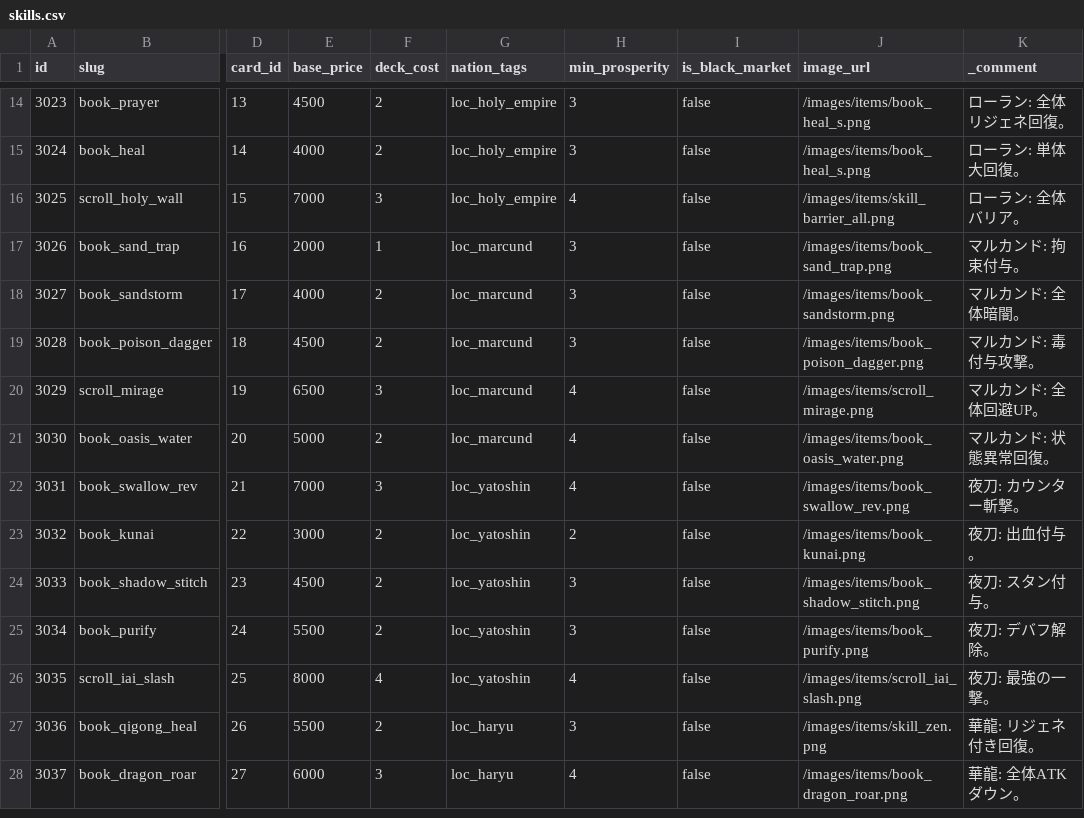
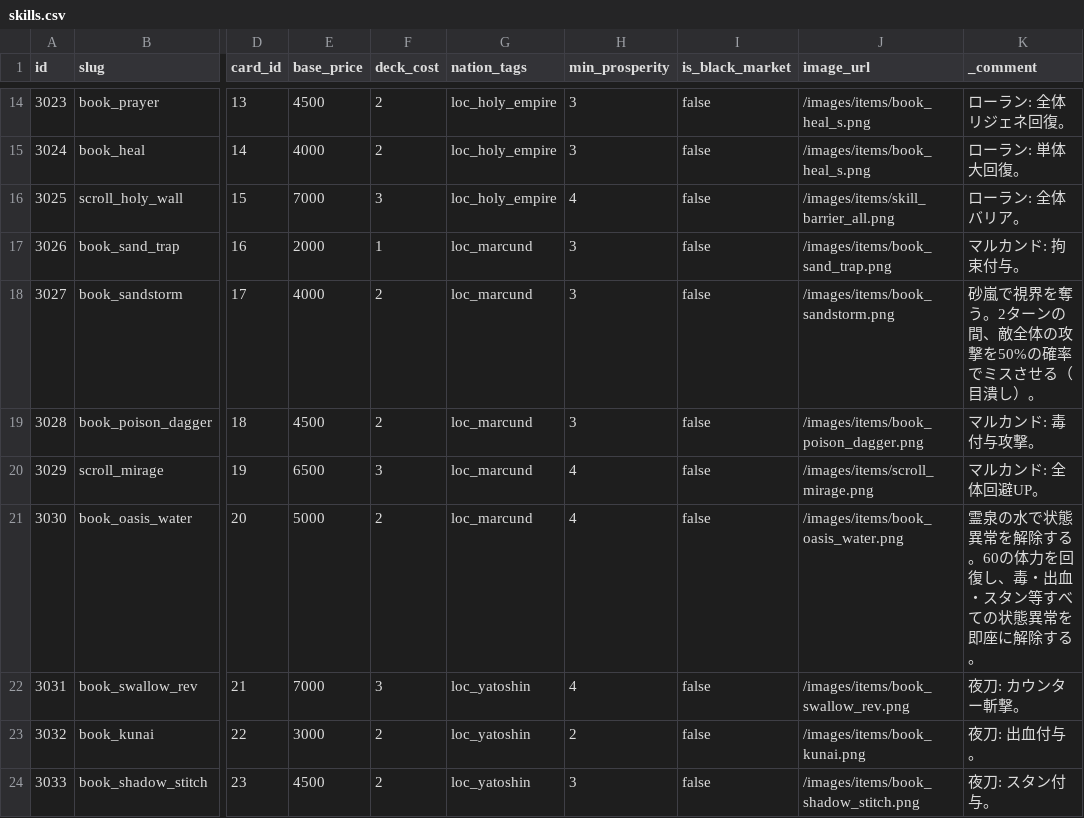
Before and after one commit to kiyoshikitamura/code-wirth-dawn, a CSV file: src/data/csv/skills.csv, drawn as a sheet; only a part is shown, gaps mark what is left out; the shorter side is filled out with more unchanged rows; the diff names each change by its address in the sheet, - before the commit and + after, or states it on an @@ line.

Commit message:
fix(card/item/skill): update oasis water and sandstorm master data descriptions and fix combat log for AOE debuffs

```diff
--- a/src/data/csv/skills.csv
+++ b/src/data/csv/skills.csv
-K18 (_comment): マルカンド: 全体暗闇。
+K18 (_comment): 砂嵐で視界を奪う。2ターンの間、敵全体の攻撃を50%の確率でミスさせる（目潰し）。
-K21 (_comment): マルカンド: 状態異常回復。
+K21 (_comment): 霊泉の水で状態異常を解除する。60の体力を回復し、毒・出血・スタン等すべての状態異常を即座に解除する。
```
Also changed, not shown: src/data/csv/cards.csv, src/data/csv/items.csv, 1 other file.
